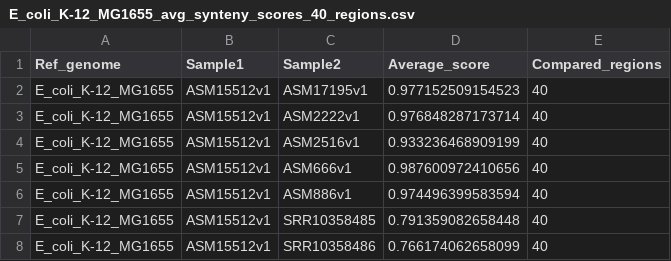
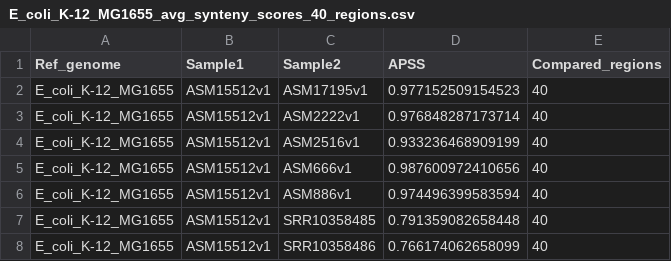
Before and after one commit to leylabmpi/SynTracker, a CSV file: Sample_Data/Output_example/E_coli_K-12_MG1655/final_output/E_coli_K-12_MG1655_avg_synteny_scores_40_regions.csv, drawn as a sheet; only a part is shown.

```diff
--- a/Sample_Data/Output_example/E_coli_K-12_MG1655/final_output/E_coli_K-12_MG1655_avg_synteny_scores_40_regions.csv
+++ b/Sample_Data/Output_example/E_coli_K-12_MG1655/final_output/E_coli_K-12_MG1655_avg_synteny_scores_40_regions.csv
@@ -1,2 +1,2 @@
-"Ref_genome","Sample1","Sample2","Average_score","Compared_regions"
+"Ref_genome","Sample1","Sample2","APSS","Compared_regions"
 "E_coli_K-12_MG1655","ASM15512v1","ASM17195v1",0.977152509154523,40
```
Also changed, not shown: Sample_Data/Output_example/summary_output/avg_synteny_scores_100_regions.csv.
